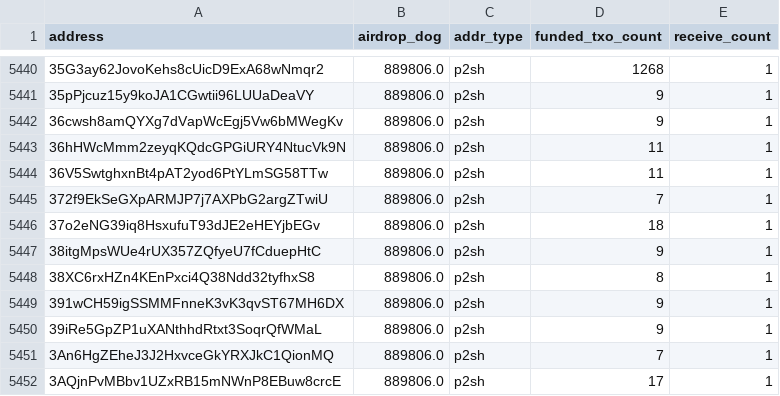
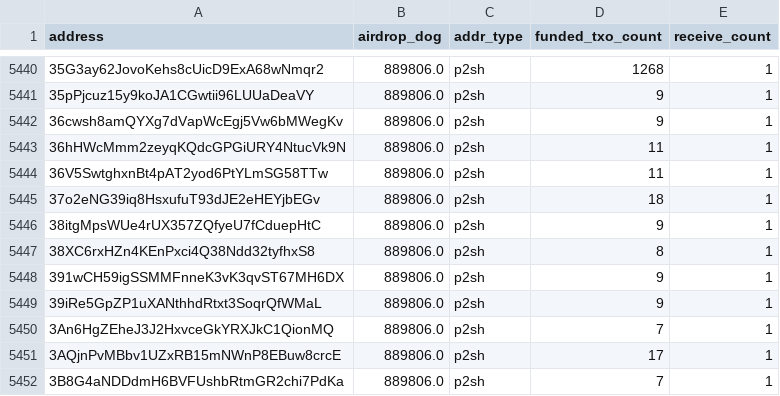
Before and after one commit to LimaDevBTC/DogData-v1, a CSV file: data/diamond_paws_analysis/lost_addresses_relaxed.csv, drawn as a sheet; only a part is shown, gaps mark what is left out; the shorter side is filled out with more unchanged rows; the diff names each change by its address in the sheet, - before the commit and + after, or states it on an @@ line.

```diff
--- a/data/diamond_paws_analysis/lost_addresses_relaxed.csv
+++ b/data/diamond_paws_analysis/lost_addresses_relaxed.csv
-row 5445: 372f9EkSeGXpARMJP7j7AXPbG2argZTwiU | 889806.0 | p2sh | 7 | 1
```
Also changed, not shown: 21 other files.
